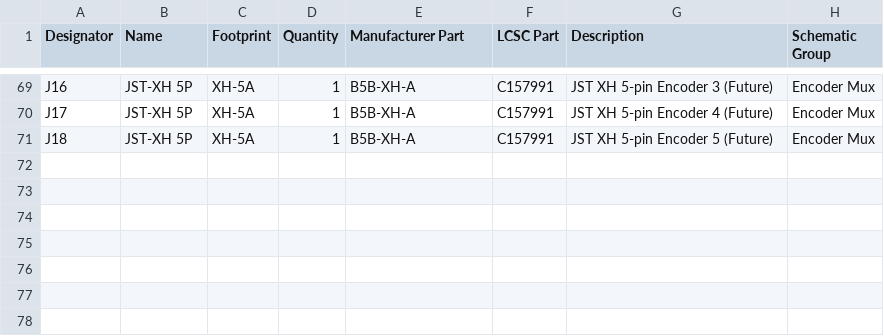
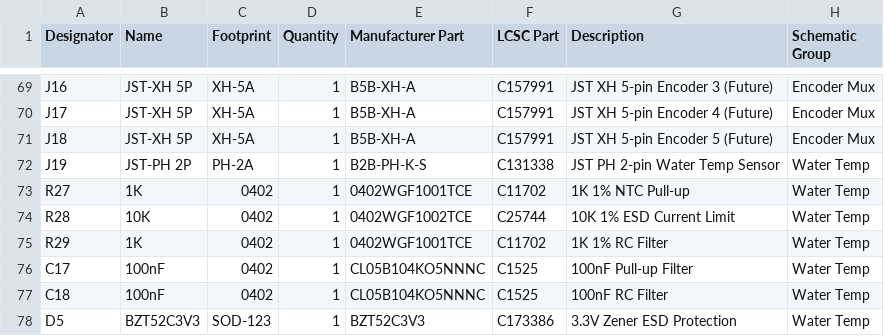
Before and after one commit to trashguy/esp32-car-control, a CSV file: hardware/master-pcb-easyeda/BOM_EasyEDA.csv, drawn as a sheet; only a part is shown, gaps mark what is left out.

Commit message:
v1.3.0: Add water temperature sensor support with display widget

```diff
--- a/hardware/master-pcb-easyeda/BOM_EasyEDA.csv
+++ b/hardware/master-pcb-easyeda/BOM_EasyEDA.csv
@@ -71 +71,8 @@ J17,JST-XH 5P,XH-5A,1,B5B-XH-A,C157991,JST XH 5-pin Encoder 4 (Future),Encoder M
 J18,JST-XH 5P,XH-5A,1,B5B-XH-A,C157991,JST XH 5-pin Encoder 5 (Future),Encoder Mux
+J19,JST-PH 2P,PH-2A,1,B2B-PH-K-S,C131338,JST PH 2-pin Water Temp Sensor,Water Temp
+R27,1K,0402,1,0402WGF1001TCE,C11702,1K 1% NTC Pull-up,Water Temp
+R28,10K,0402,1,0402WGF1002TCE,C25744,10K 1% ESD Current Limit,Water Temp
+R29,1K,0402,1,0402WGF1001TCE,C11702,1K 1% RC Filter,Water Temp
+C17,100nF,0402,1,CL05B104KO5NNNC,C1525,100nF Pull-up Filter,Water Temp
+C18,100nF,0402,1,CL05B104KO5NNNC,C1525,100nF RC Filter,Water Temp
+D5,BZT52C3V3,SOD-123,1,BZT52C3V3,C173386,3.3V Zener ESD Protection,Water Temp
```
Also changed, not shown: 25 other files.
